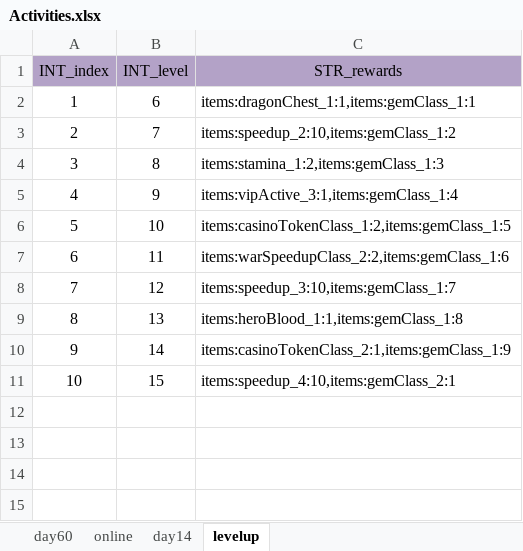
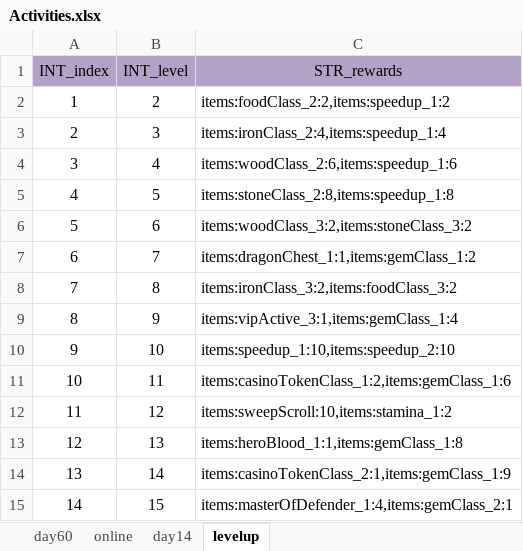
Before and after one commit to ModunZhang/kod_docs, an Excel workbook: datas/shared/Activities.xlsx, sheet levelup, drawn as a sheet; values as stored, in another font and other column widths than the file's, no borders; addresses are those after the commit; the diff names each change by its address in the sheet, - before the commit and + after, or states it on an @@ line.

```diff
--- a/datas/shared/Activities.xlsx (sheet levelup)
+++ b/datas/shared/Activities.xlsx (sheet levelup)
+row 2: 1 | 2 | items:foodClass_2:2,items:speedup_1:2
+row 3: 2 | 3 | items:ironClass_2:4,items:speedup_1:4
+row 4: 3 | 4 | items:woodClass_2:6,items:speedup_1:6
+row 5: 4 | 5 | items:stoneClass_2:8,items:speedup_1:8
@@ column A (INT_index) renumbered from row 6 down @@
-C6 (STR_rewards): items:dragonChest_1:1,items:gemClass_1:1
+C6 (STR_rewards): items:woodClass_3:2,items:stoneClass_3:2
-C7 (STR_rewards): items:speedup_2:10,items:gemClass_1:2
+C7 (STR_rewards): items:dragonChest_1:1,items:gemClass_1:2
-C8 (STR_rewards): items:stamina_1:2,items:gemClass_1:3
+C8 (STR_rewards): items:ironClass_3:2,items:foodClass_3:2
-C10 (STR_rewards): items:casinoTokenClass_1:2,items:gemClass_1:5
+C10 (STR_rewards): items:speedup_1:10,items:speedup_2:10
-C11 (STR_rewards): items:warSpeedupClass_2:2,items:gemClass_1:6
+C11 (STR_rewards): items:casinoTokenClass_1:2,items:gemClass_1:6
-C12 (STR_rewards): items:speedup_3:10,items:gemClass_1:7
+C12 (STR_rewards): items:sweepScroll:10,items:stamina_1:2
-C15 (STR_rewards): items:speedup_4:10,items:gemClass_2:1
+C15 (STR_rewards): items:masterOfDefender_1:4,items:gemClass_2:1
```
Also changed, not shown: sheet day14, datas/shared/AllianceInitData.xlsx, datas/shared/DragonSkills.xlsx, 4 other files.
